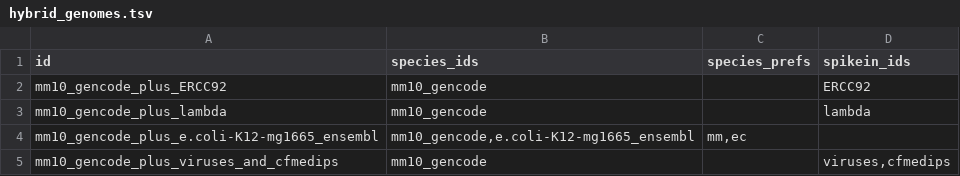
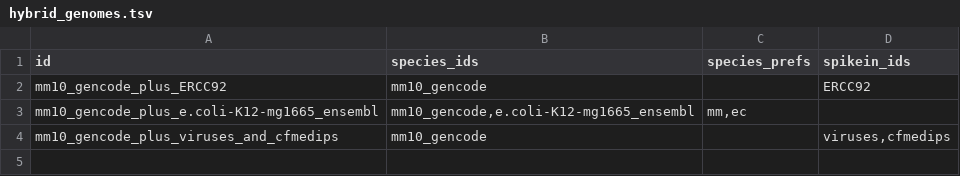
Before and after one commit to vari-bbc/prep_bbc_shared, a TSV file: bin/hybrid_genomes.tsv, drawn as a sheet; the diff names each change by its address in the sheet, - before the commit and + after, or states it on an @@ line.

Commit message:
Remove mm10_gencode_plus_lambda because lambda is in "viruses".

```diff
--- a/bin/hybrid_genomes.tsv
+++ b/bin/hybrid_genomes.tsv
-row 3: mm10_gencode_plus_lambda | mm10_gencode |  | lambda
```
